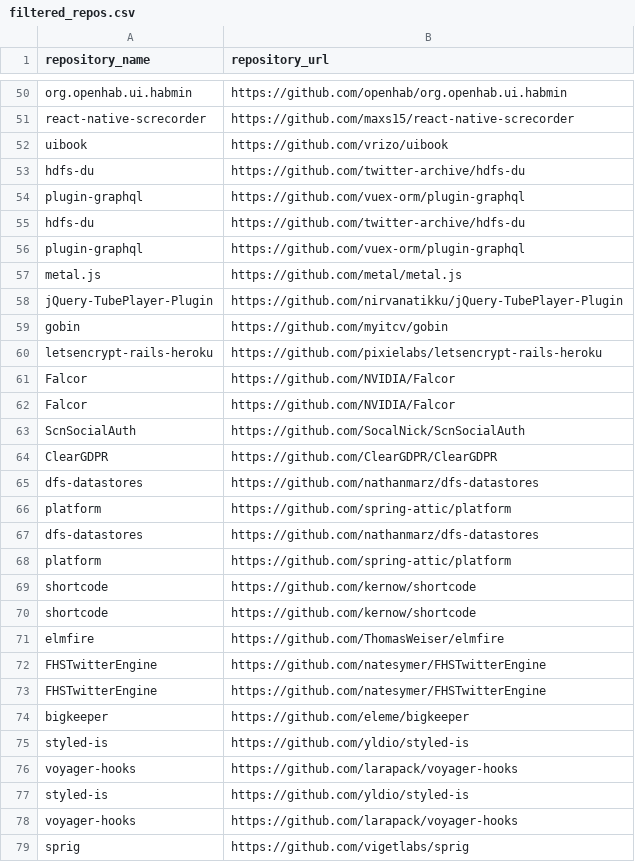
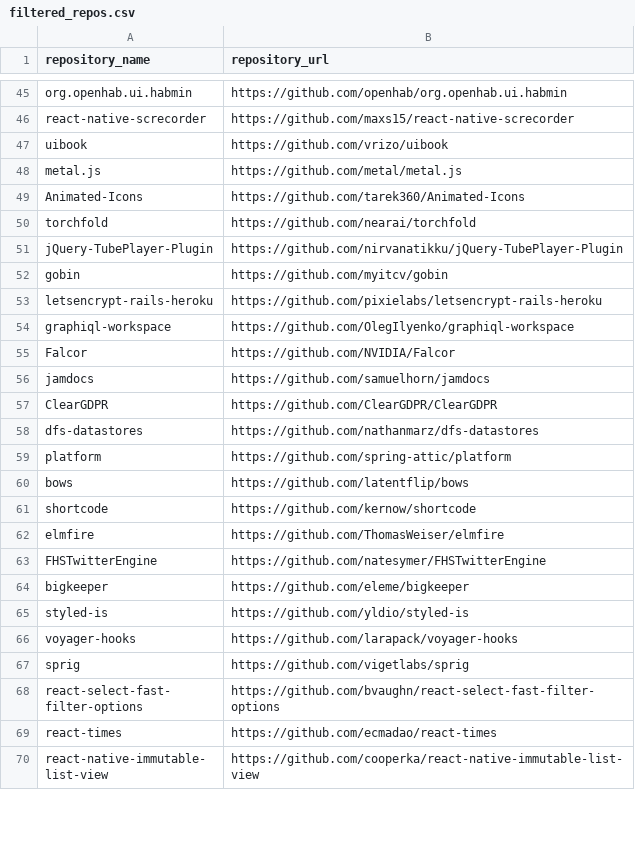
Before and after one commit to ClaudioJansen/GitHub-Script, a CSV file: Lab 03/filtered_repos.csv, drawn as a sheet; only a part is shown, gaps mark what is left out; the shorter side is filled out with more unchanged rows; the diff covers the shown part only.

```diff
--- a/Lab 03/filtered_repos.csv
+++ b/Lab 03/filtered_repos.csv
@@ -52,7 +47,5 @@ react-native-screcorder;https://github.com/maxs15/react-native-screcorder
 uibook;https://github.com/vrizo/uibook
-hdfs-du;https://github.com/twitter-archive/hdfs-du
-plugin-graphql;https://github.com/vuex-orm/plugin-graphql
-hdfs-du;https://github.com/twitter-archive/hdfs-du
-plugin-graphql;https://github.com/vuex-orm/plugin-graphql
 metal.js;https://github.com/metal/metal.js
+Animated-Icons;https://github.com/tarek360/Animated-Icons
+torchfold;https://github.com/nearai/torchfold
 jQuery-TubePlayer-Plugin;https://github.com/nirvanatikku/jQuery-TubePlayer-Plugin
@@ -60,5 +53,5 @@ gobin;https://github.com/myitcv/gobin
 letsencrypt-rails-heroku;https://github.com/pixielabs/letsencrypt-rails-heroku
+graphiql-workspace;https://github.com/OlegIlyenko/graphiql-workspace
 Falcor;https://github.com/NVIDIA/Falcor
-Falcor;https://github.com/NVIDIA/Falcor
-ScnSocialAuth;https://github.com/SocalNick/ScnSocialAuth
+jamdocs;https://github.com/samuelhorn/jamdocs
 ClearGDPR;https://github.com/ClearGDPR/ClearGDPR
@@ -66,8 +59,5 @@ dfs-datastores;https://github.com/nathanmarz/dfs-datastores
 platform;https://github.com/spring-attic/platform
-dfs-datastores;https://github.com/nathanmarz/dfs-datastores
-platform;https://github.com/spring-attic/platform
-shortcode;https://github.com/kernow/shortcode
+bows;https://github.com/latentflip/bows
 shortcode;https://github.com/kernow/shortcode
 elmfire;https://github.com/ThomasWeiser/elmfire
-FHSTwitterEngine;https://github.com/natesymer/FHSTwitterEngine
 FHSTwitterEngine;https://github.com/natesymer/FHSTwitterEngine
@@ -76,4 +66,2 @@ styled-is;https://github.com/yldio/styled-is
 voyager-hooks;https://github.com/larapack/voyager-hooks
-styled-is;https://github.com/yldio/styled-is
-voyager-hooks;https://github.com/larapack/voyager-hooks
 sprig;https://github.com/vigetlabs/sprig
```
Also changed, not shown: 29 added rows and 27 removed rows elsewhere in this file, 4 other files.
